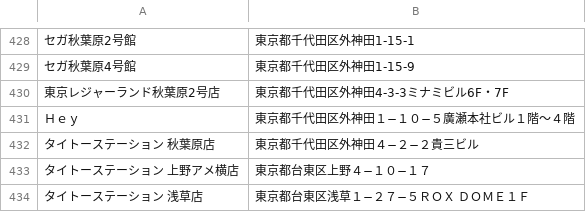
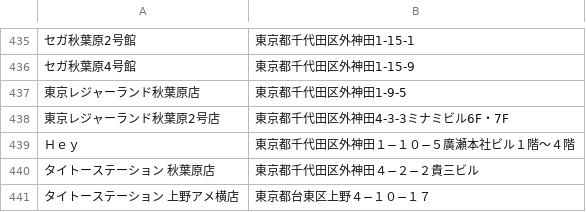
Before and after one commit to cider68760155/chunithm-location, a CSV file: location.csv, drawn as a sheet; only a part is shown, gaps mark what is left out; the shorter side is filled out with more unchanged rows; the diff covers the shown part only; the diff names each change by its address in the sheet, - before the commit and + after, or states it on an @@ line.

```diff
--- a/location.csv
+++ b/location.csv
+row 437: 東京レジャーランド秋葉原店 | 東京都千代田区外神田1-9-5
```
Also changed, not shown: 40 added rows, 3 removed rows and 6 edited cells elsewhere in this file.
